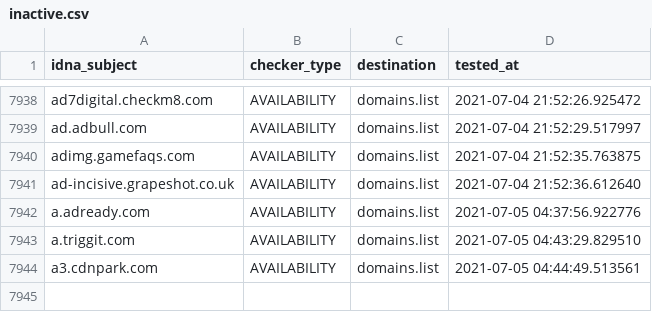
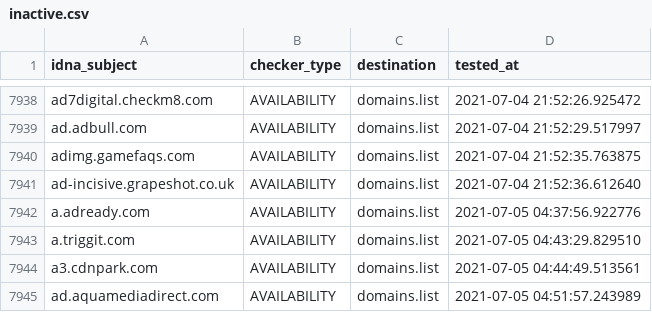
Before and after one commit to Ultimate-Hosts-Blacklist/Michael_Trimms_Hosts, a CSV file: .pyfunceble/inactive.csv, drawn as a sheet; only a part is shown, gaps mark what is left out.

```diff
--- a/.pyfunceble/inactive.csv
+++ b/.pyfunceble/inactive.csv
@@ -7944 +7944,2 @@ a.triggit.com,AVAILABILITY,domains.list,2021-07-05 04:43:29.829510
 a3.cdnpark.com,AVAILABILITY,domains.list,2021-07-05 04:44:49.513561
+ad.aquamediadirect.com,AVAILABILITY,domains.list,2021-07-05 04:51:57.243989
```
Also changed, not shown: 12 other files.
